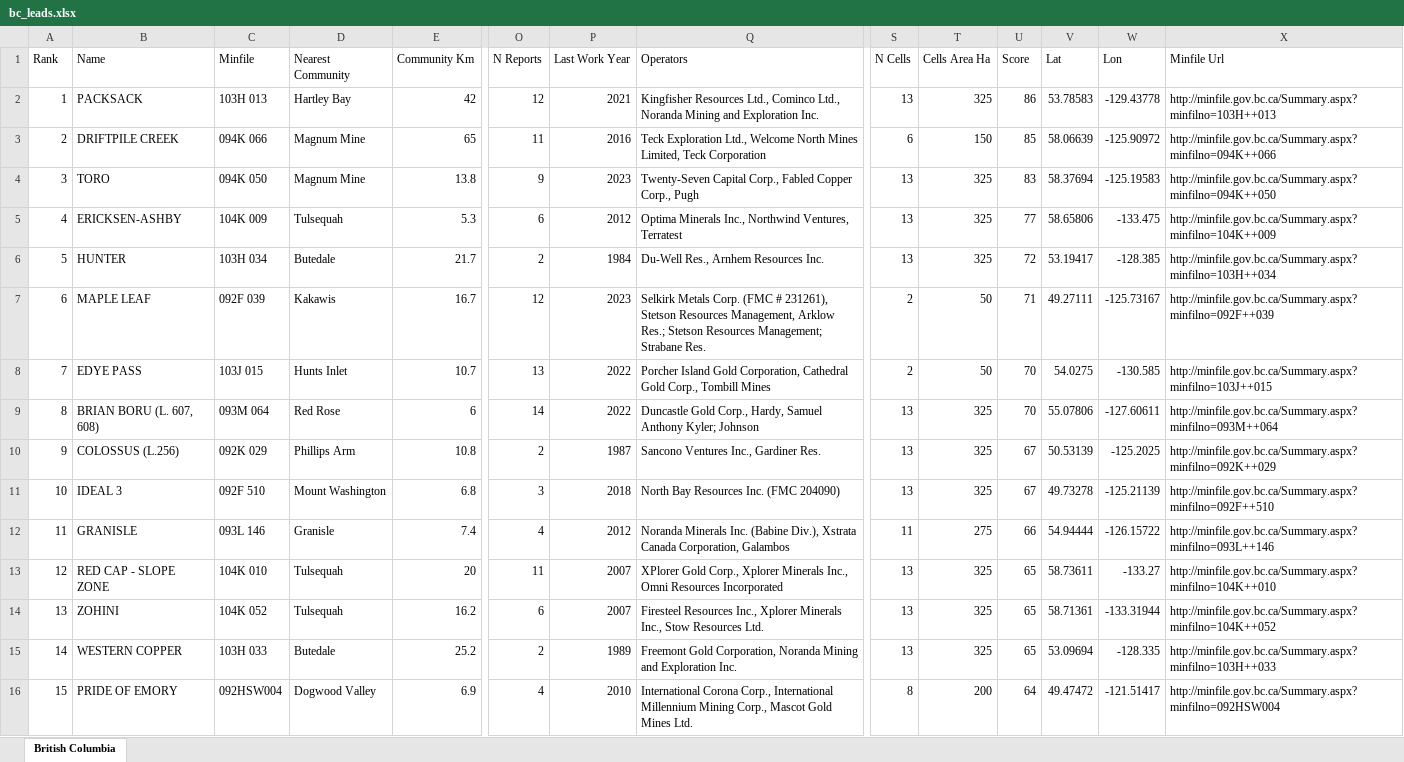
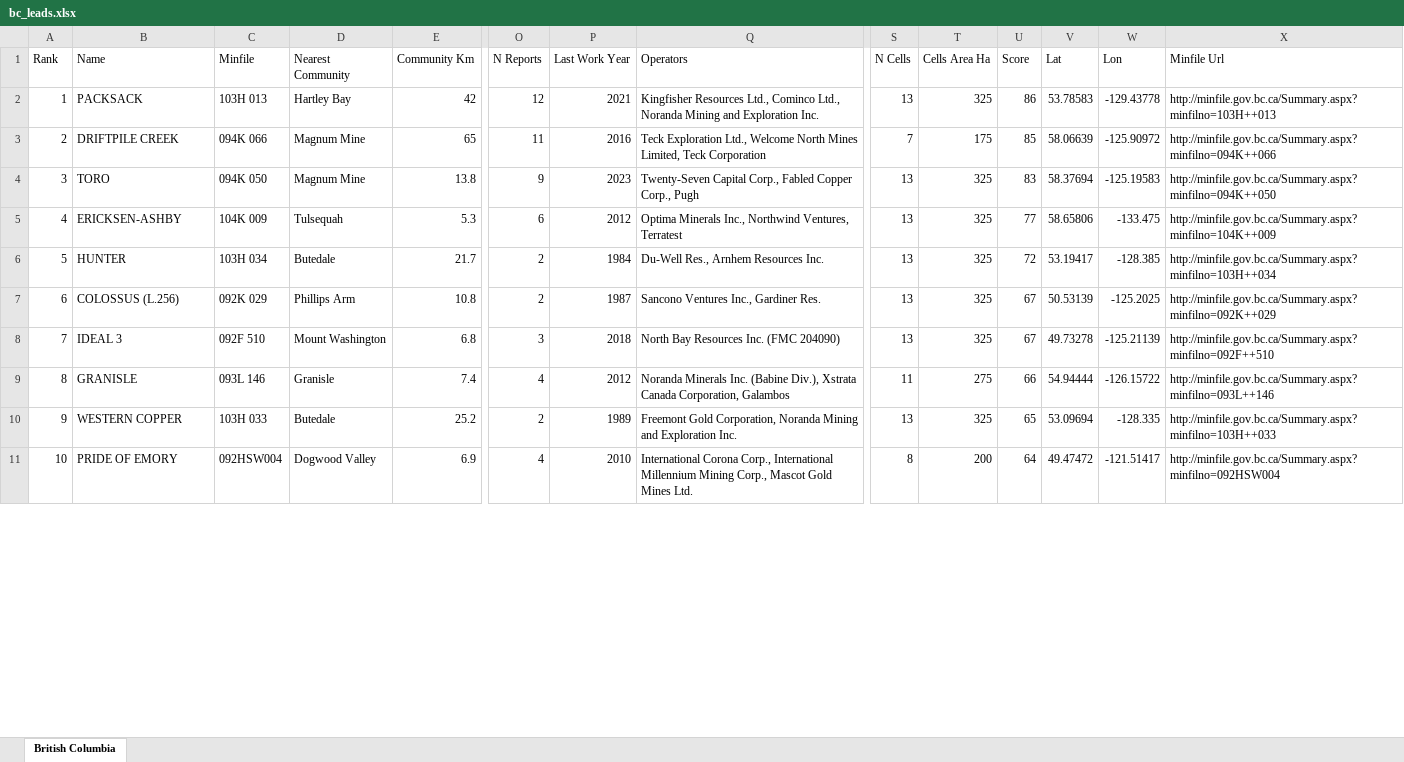
Before and after one commit to jaydeepdive/closeology, an Excel workbook: site/bc_leads.xlsx, sheet British Columbia, drawn as a sheet; only a part is shown, gaps mark what is left out; values as stored, in another font and other column widths than the file's, no borders; removed rows and columns are numbered as before the commit, all else as after; rows hold the shown columns only; the diff covers the shown part only; the diff names each change by its address in the sheet, - before the commit and + after, or states it on an @@ line.

```diff
--- a/site/bc_leads.xlsx (sheet British Columbia)
+++ b/site/bc_leads.xlsx (sheet British Columbia)
-S3 (N Cells): 6
+S3 (N Cells): 7
-T3 (Cells Area Ha): 150
+T3 (Cells Area Ha): 175
-row 7: 6 | MAPLE LEAF | 092F 039 | Kakawis | 16.7 | 12 | 2023 | Selkirk Metals Corp. (FMC # 231261), Stetson Resources Management, Arklow Res.; Stetson Resources Management; Strabane Res. | 2 | 50 | 71 | 49.27111 | -125.73167 | http://minfile.gov.bc.ca/Summary.aspx?minfilno=092F++039
-row 8: 7 | EDYE PASS | 103J 015 | Hunts Inlet | 10.7 | 13 | 2022 | Porcher Island Gold Corporation, Cathedral Gold Corp., Tombill Mines | 2 | 50 | 70 | 54.0275 | -130.585 | http://minfile.gov.bc.ca/Summary.aspx?minfilno=103J++015
-row 9: 8 | BRIAN BORU (L. 607, 608) | 093M 064 | Red Rose | 6 | 14 | 2022 | Duncastle Gold Corp., Hardy, Samuel Anthony Kyler; Johnson | 13 | 325 | 70 | 55.07806 | -127.60611 | http://minfile.gov.bc.ca/Summary.aspx?minfilno=093M++064
@@ column A (Rank) renumbered between rows 7 and 16 @@
-row 13: 12 | RED CAP - SLOPE ZONE | 104K 010 | Tulsequah | 20 | 11 | 2007 | XPlorer Gold Corp., Xplorer Minerals Inc., Omni Resources Incorporated | 13 | 325 | 65 | 58.73611 | -133.27 | http://minfile.gov.bc.ca/Summary.aspx?minfilno=104K++010
-row 14: 13 | ZOHINI | 104K 052 | Tulsequah | 16.2 | 6 | 2007 | Firesteel Resources Inc., Xplorer Minerals Inc., Stow Resources Ltd. | 13 | 325 | 65 | 58.71361 | -133.31944 | http://minfile.gov.bc.ca/Summary.aspx?minfilno=104K++052
```
Also changed, not shown: 2 added rows and 6 removed rows elsewhere in this sheet, site/ns_leads.xlsx, site/on_leads.xlsx, 26 other files.
